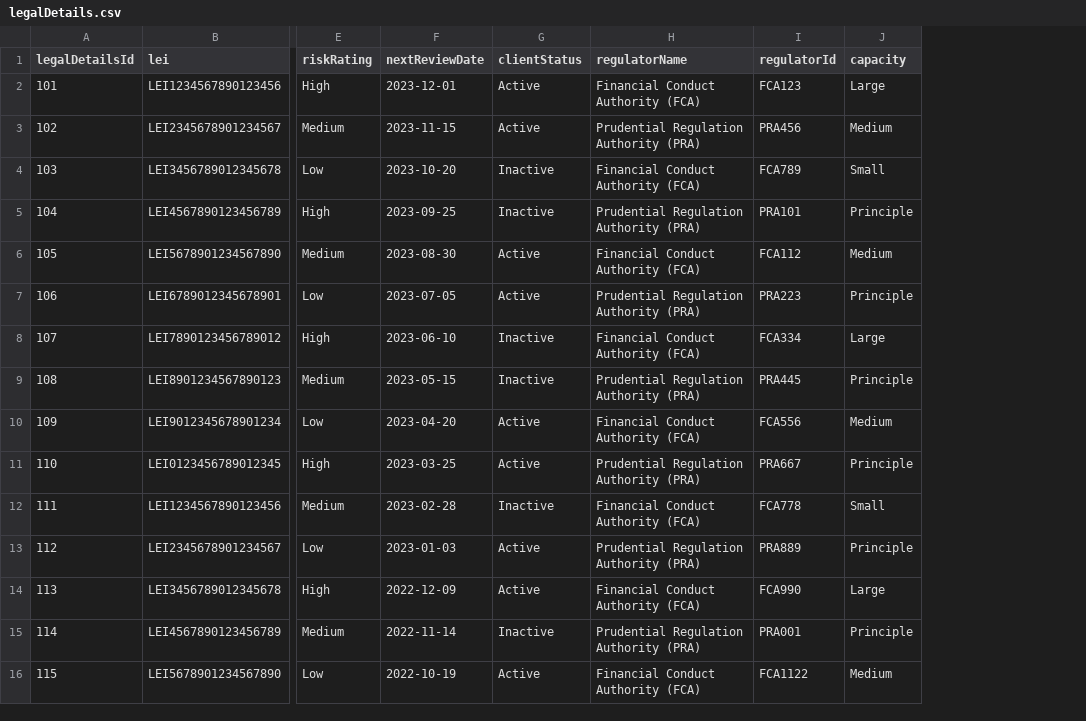
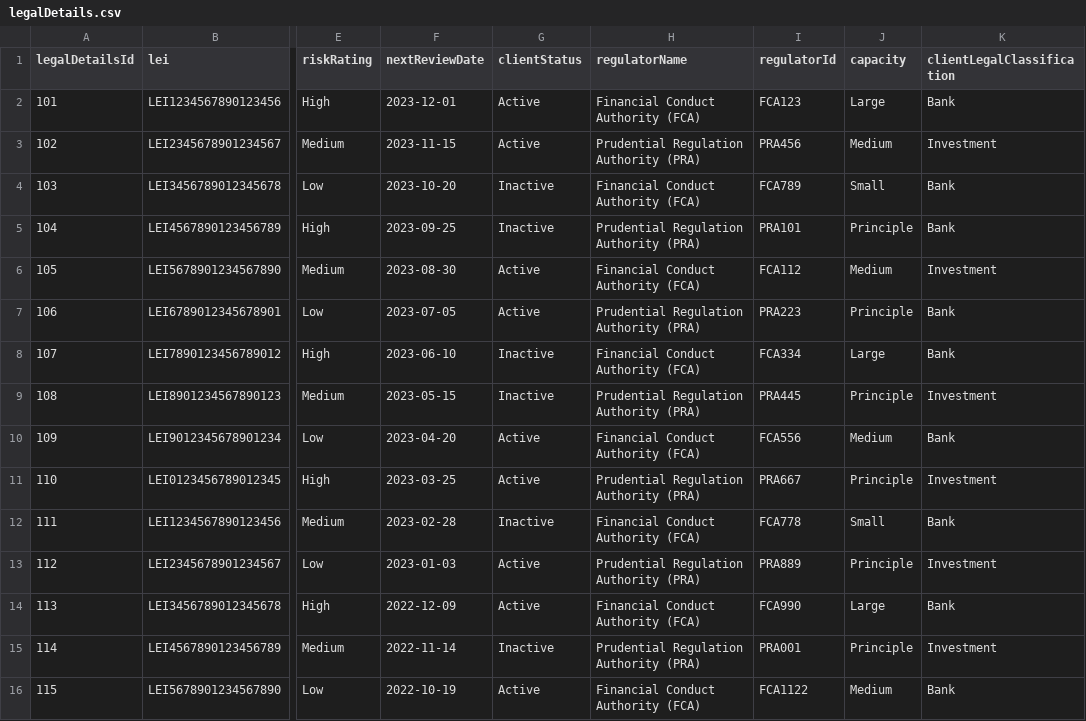
Before and after one commit to cbfacademy/java-rest-api-assessment-theifeoma, a CSV file: src/main/resources/csvFiles/legalDetails.csv, drawn as a sheet; only a part is shown, gaps mark what is left out; the diff names each change by its address in the sheet, - before the commit and + after, or states it on an @@ line.

```diff
--- a/src/main/resources/csvFiles/legalDetails.csv
+++ b/src/main/resources/csvFiles/legalDetails.csv
+column K (clientLegalClassification), rows 2-16: Bank | Investment | Bank | Bank | Investment | Bank | Bank | Investment | Bank | Investment | Bank | Investment | Bank | Investment | Bank
```
Also changed, not shown: 15 other files.
